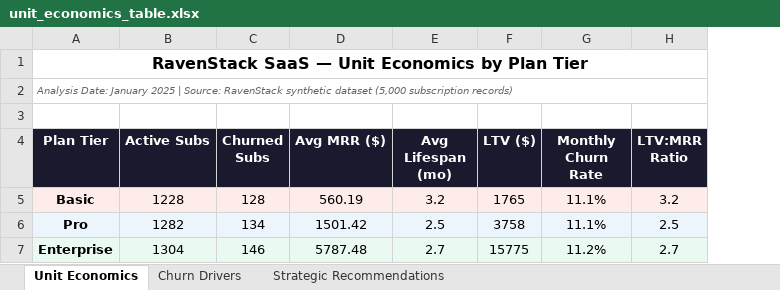
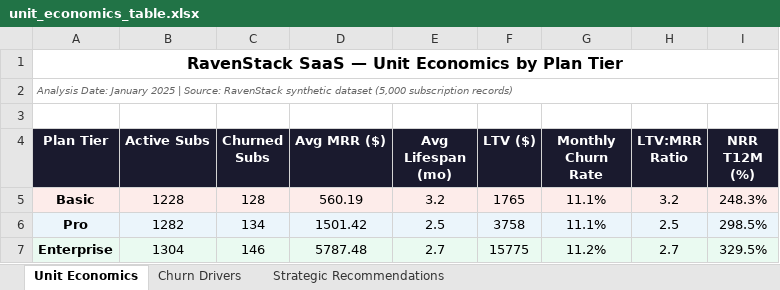
Before and after one commit to chi-n-nguyen/saas-growth-retention-analysis, an Excel workbook: outputs/unit_economics_table.xlsx, sheet Unit Economics, drawn as a sheet; values as stored, in another font and other column widths than the file's, no borders; the diff names each change by its address in the sheet, - before the commit and + after, or states it on an @@ line.

Commit message:
feat: add NRR (net revenue retention) to unit economics

```diff
--- a/outputs/unit_economics_table.xlsx (sheet Unit Economics)
+++ b/outputs/unit_economics_table.xlsx (sheet Unit Economics)
+column I (NRR T12M (%)), rows 5-7: 248.3% | 298.5% | 329.5%
```
Also changed, not shown: 3 other files.
